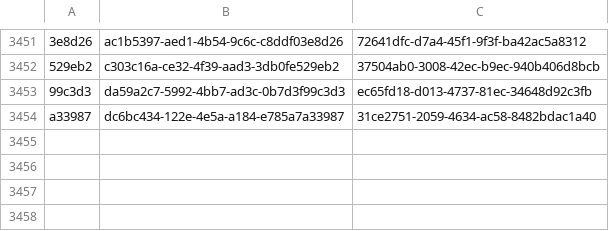
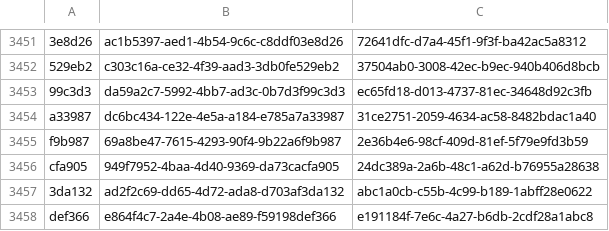
Before and after one commit to ErickdeMauleon/dashboard_streamlit, a CSV file: Data/cat_ID_Credito.csv, drawn as a sheet; only a part is shown, gaps mark what is left out; the diff names each change by its address in the sheet, - before the commit and + after, or states it on an @@ line.

Commit message:
committing files

```diff
--- a/Data/cat_ID_Credito.csv
+++ b/Data/cat_ID_Credito.csv
+row 3455: f9b987 | 69a8be47-7615-4293-90f4-9b22a6f9b987 | 2e36b4e6-98cf-409d-81ef-5f79e9fd3b59
+row 3456: cfa905 | 949f7952-4baa-4d40-9369-da73cacfa905 | 24dc389a-2a6b-48c1-a62d-b76955a28638
+row 3457: 3da132 | ad2f2c69-dd65-4d72-ada8-d703af3da132 | abc1a0cb-c55b-4c99-b189-1abff28e0622
+row 3458: def366 | e864f4c7-2a4e-4b08-ae89-f59198def366 | e191184f-7e6c-4a27-b6db-2cdf28a1abc8
```
